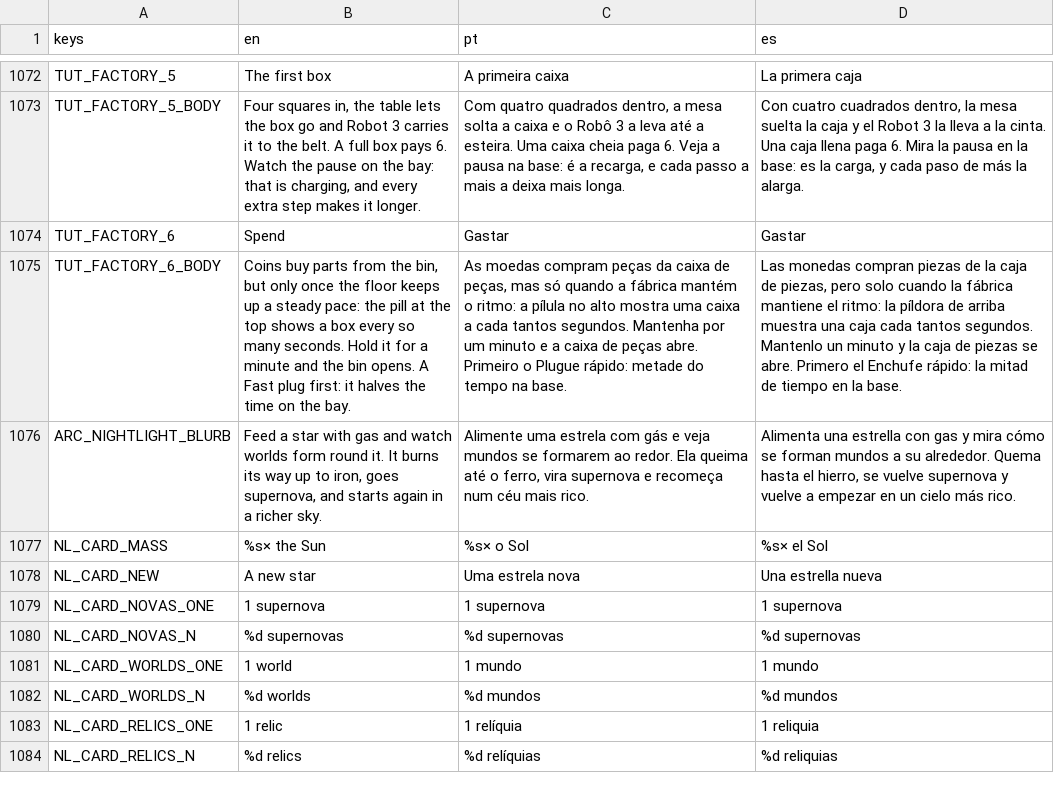
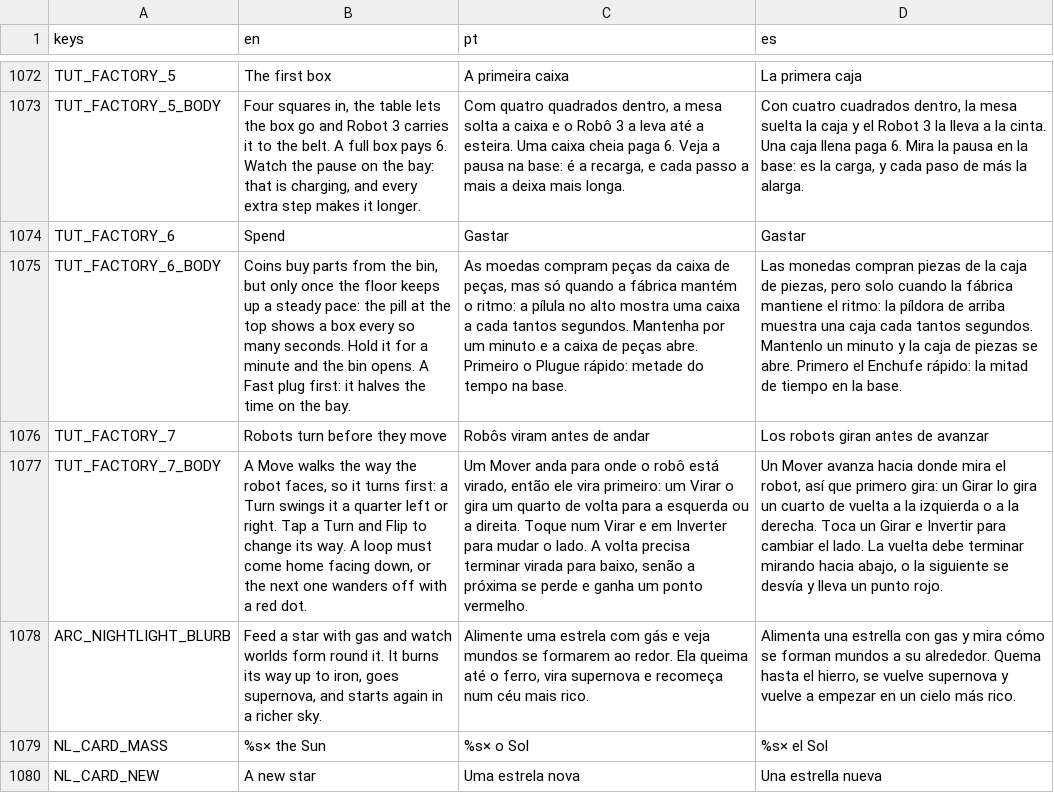
Before and after one commit to flavioriper/daily-games, a CSV file: locale/ui.csv, drawn as a sheet; only a part is shown, gaps mark what is left out; the shorter side is filled out with more unchanged rows; the diff names each change by its address in the sheet, - before the commit and + after, or states it on an @@ line.

```diff
--- a/locale/ui.csv
+++ b/locale/ui.csv
+row 1076: TUT_FACTORY_7 | Robots turn before they move | Robôs viram antes de andar | Los robots giran antes de avanzar
+row 1077: TUT_FACTORY_7_BODY | A Move walks the way the robot faces, so it turns first: a Turn swings it a quarter left or right. Tap a Turn and Flip to change its way. A loop must come home facing down, or the next one wanders off with a red dot. | Um Mover anda para onde o robô está virado, então ele vira primeiro: um Virar o gira um quarto de volta para a esquerda ou a direita. Toque num Virar e em Inverter para mudar o lado. A volta precisa terminar virada para baixo, senão a próxima se perde e ganha um ponto vermelho. | Un Mover avanza hacia donde mira el robot, así que primero gira: un Girar lo gira un cuarto de vuelta a la izquierda o a la derecha. Toca un Girar e Invertir para cambiar el lado. La vuelta debe terminar mirando hacia abajo, o la siguiente se desvía y lleva un punto rojo.
```
Also changed, not shown: 5 other files.
